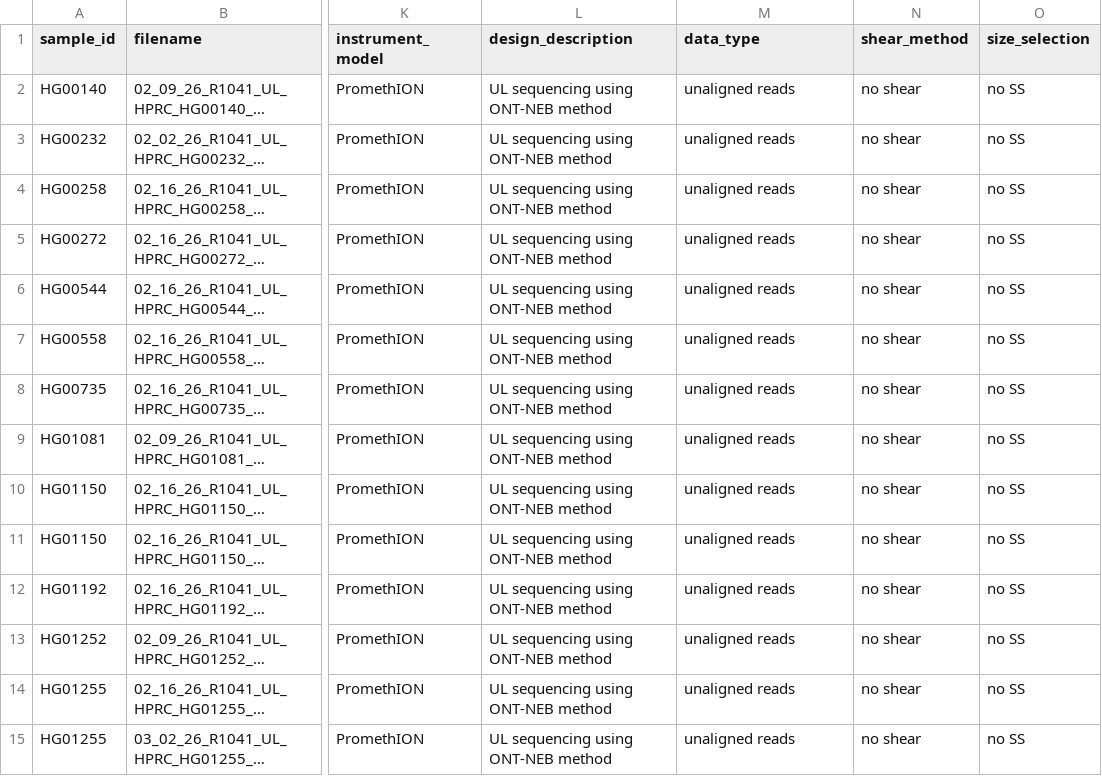
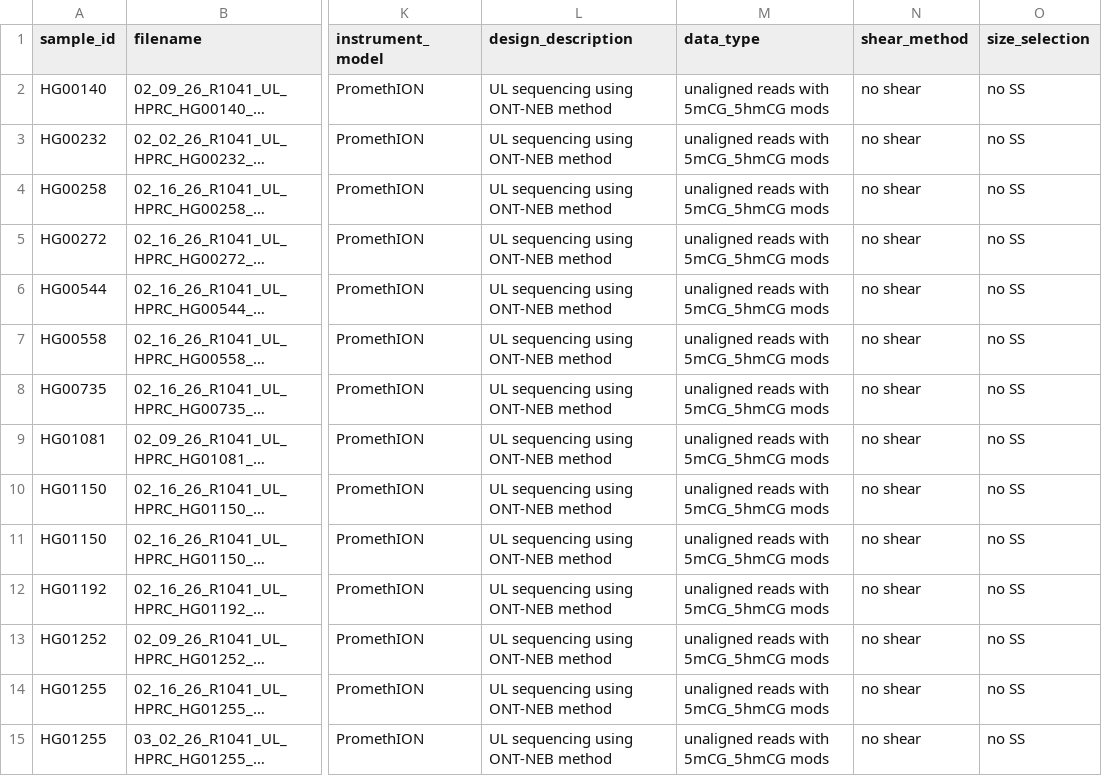
Before and after one commit to human-pangenomics/HPRC_metadata, a CSV file: submissions/HPRC_25X_100KB_TOPUP/hprc_25x_100kb_topup_data_table.csv, drawn as a sheet; only a part is shown, gaps mark what is left out; long unchanged cells end in …; the diff covers the shown part only; the diff names each change by its address in the sheet, - before the commit and + after, or states it on an @@ line.

```diff
--- a/submissions/HPRC_25X_100KB_TOPUP/hprc_25x_100kb_topup_data_table.csv
+++ b/submissions/HPRC_25X_100KB_TOPUP/hprc_25x_100kb_topup_data_table.csv
-M2:M15 (data_type): unaligned reads
+M2:M15 (data_type): unaligned reads with 5mCG_5hmCG mods
```
Also changed, not shown: 51 edited cells elsewhere in this file.
